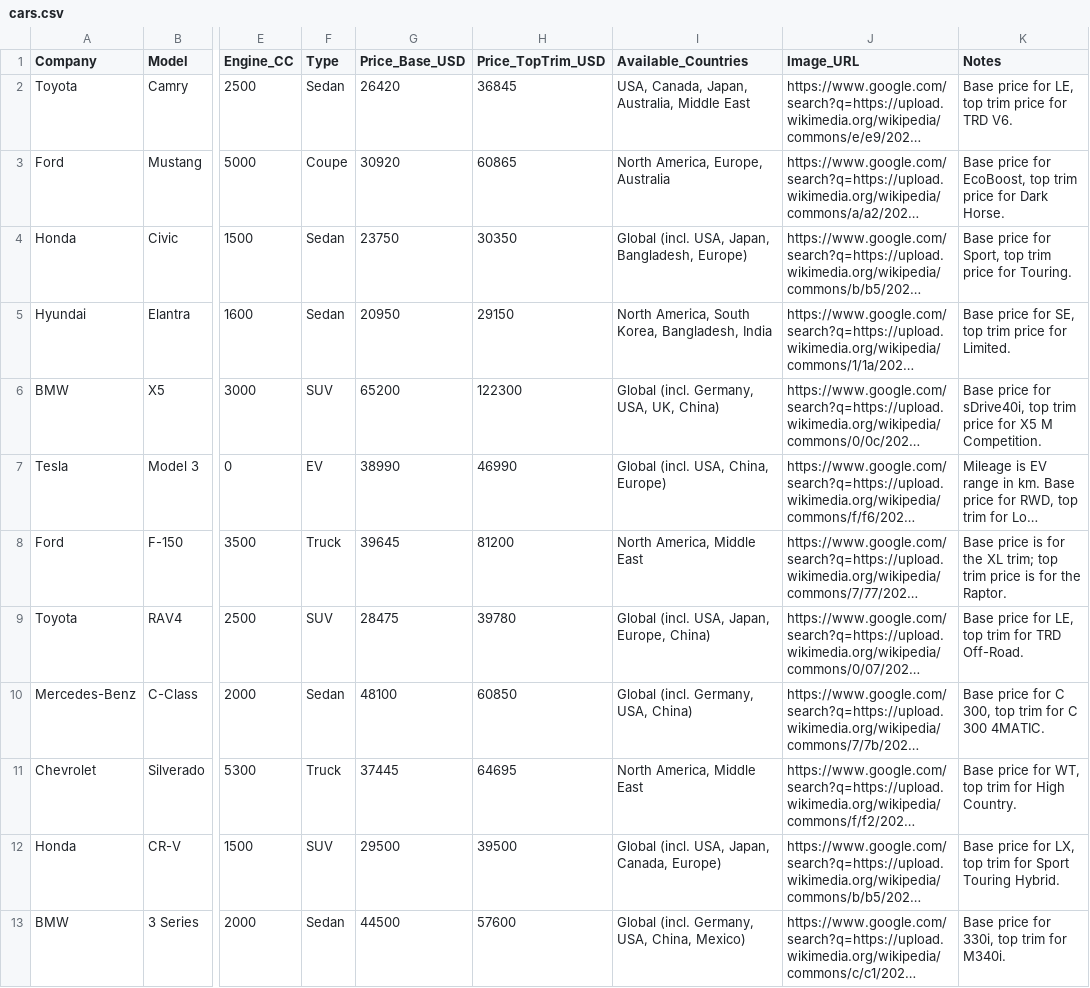
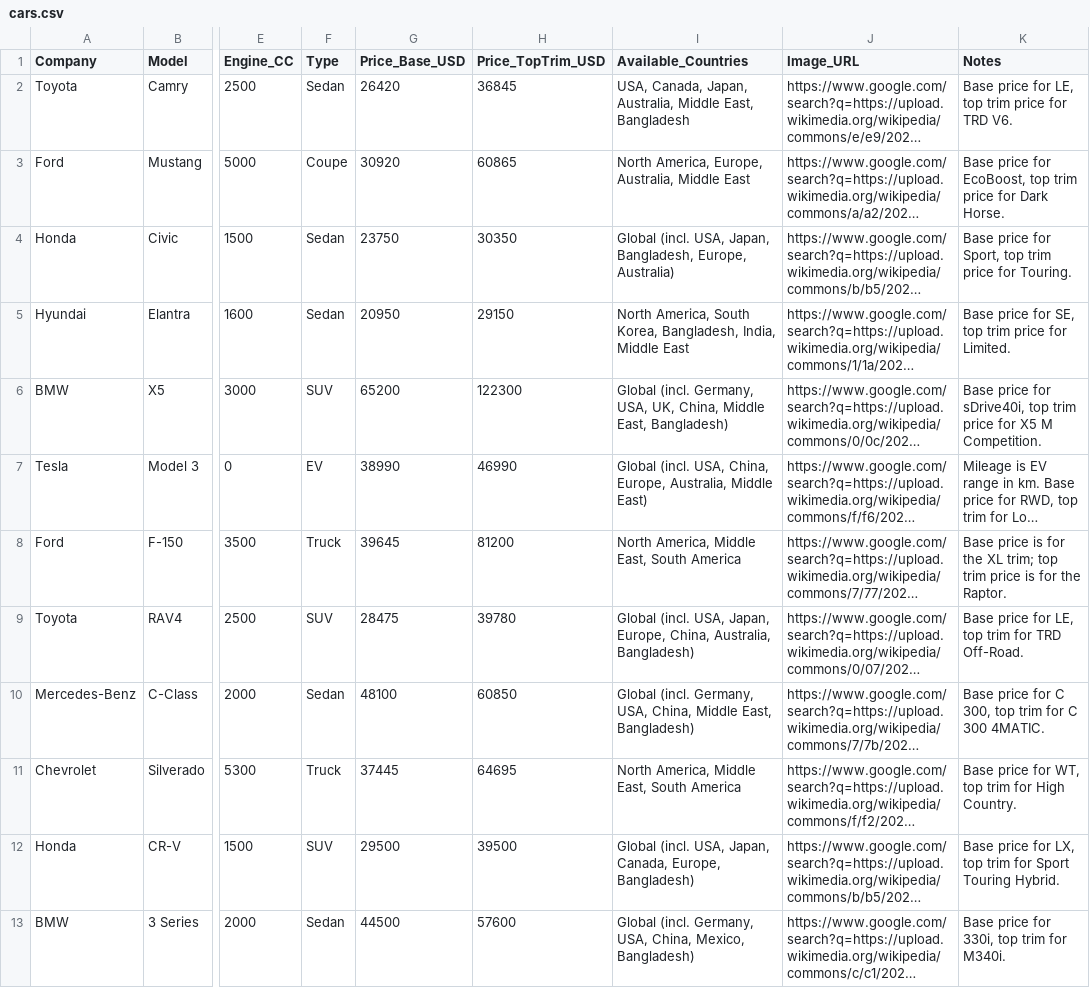
Before and after one commit to Musi07/CARGENIE--PROJECT, a CSV file: cars.csv, drawn as a sheet; only a part is shown, gaps mark what is left out; long unchanged cells end in …; the diff covers the shown part only; the diff names each change by its address in the sheet, - before the commit and + after, or states it on an @@ line.

```diff
--- a/cars.csv
+++ b/cars.csv
-I2 (Available_Countries): …Australia, Middle East
+I2 (Available_Countries): …Australia, Middle East, Bangladesh
-I3 (Available_Countries): North America, Europe, Australia
+I3 (Available_Countries): North America, Europe, Australia, Middle East
-I4 (Available_Countries): …Japan, Bangladesh, Europe)
+I4 (Available_Countries): …Japan, Bangladesh, Europe, Australia)
-I5 (Available_Countries): …Korea, Bangladesh, India
+I5 (Available_Countries): …Korea, Bangladesh, India, Middle East
-I6 (Available_Countries): …USA, UK, China)
+I6 (Available_Countries): …USA, UK, China, Middle East, Bangladesh)
-I7 (Available_Countries): Global (incl. USA, China, Europe)
+I7 (Available_Countries): Global (incl. USA, China, Europe, Australia, Middle East)
-I8 (Available_Countries): North America, Middle East
+I8 (Available_Countries): North America, Middle East, South America
-I9 (Available_Countries): …Japan, Europe, China)
+I9 (Available_Countries): …Japan, Europe, China, Australia, Bangladesh)
-I10 (Available_Countries): …Germany, USA, China)
+I10 (Available_Countries): …Germany, USA, China, Middle East, Bangladesh)
-I11 (Available_Countries): North America, Middle East
+I11 (Available_Countries): North America, Middle East, South America
-I12 (Available_Countries): …Japan, Canada, Europe)
+I12 (Available_Countries): …Japan, Canada, Europe, Bangladesh)
-I13 (Available_Countries): …USA, China, Mexico)
+I13 (Available_Countries): …USA, China, Mexico, Bangladesh)
```
Also changed, not shown: 12 edited cells elsewhere in this file, 2 other files.
